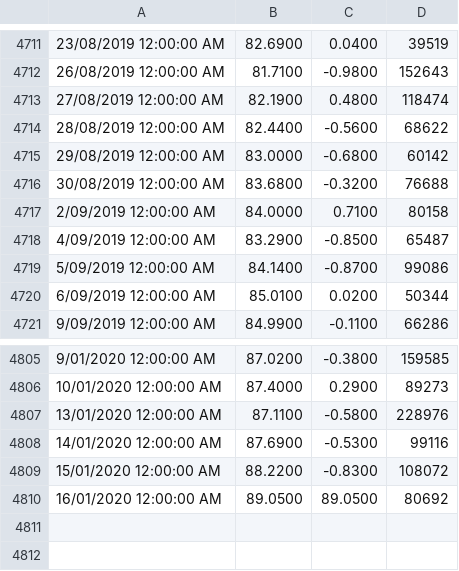
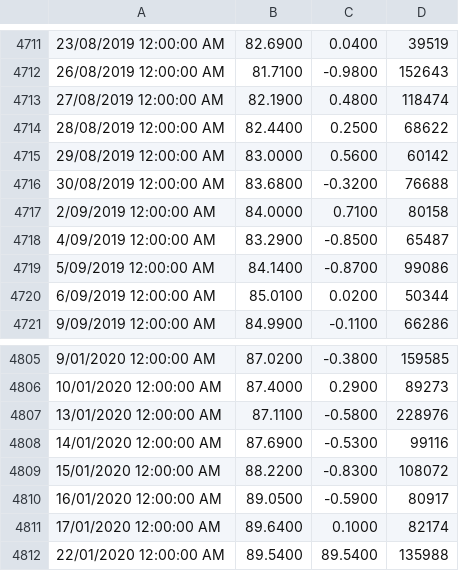
Before and after one commit to Bencargs/Market-Analysis, a CSV file: MarketAnalysis/Resources/MarketData.csv, drawn as a sheet; only a part is shown, gaps mark what is left out.

```diff
--- a/MarketAnalysis/Resources/MarketData.csv
+++ b/MarketAnalysis/Resources/MarketData.csv
@@ -4713,4 +4713,4 @@
 27/08/2019 12:00:00 AM,82.1900,0.4800,118474
-28/08/2019 12:00:00 AM,82.4400,-0.5600,68622
-29/08/2019 12:00:00 AM,83.0000,-0.6800,60142
+28/08/2019 12:00:00 AM,82.4400,0.2500,68622
+29/08/2019 12:00:00 AM,83.0000,0.5600,60142
 30/08/2019 12:00:00 AM,83.6800,-0.3200,76688
@@ -4809,2 +4809,4 @@
 15/01/2020 12:00:00 AM,88.2200,-0.8300,108072
-16/01/2020 12:00:00 AM,89.0500,89.0500,80692
+16/01/2020 12:00:00 AM,89.0500,-0.5900,80917
+17/01/2020 12:00:00 AM,89.6400,0.1000,82174
+22/01/2020 12:00:00 AM,89.5400,89.5400,135988
```
Also changed, not shown: 18 other files.
